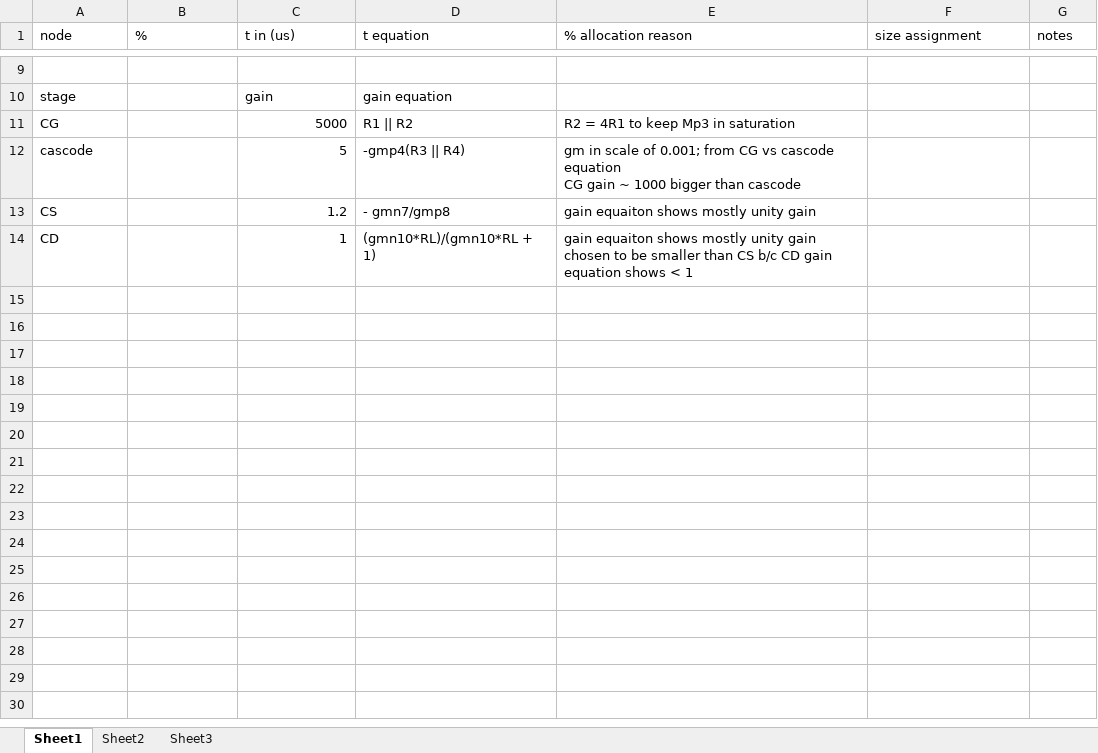
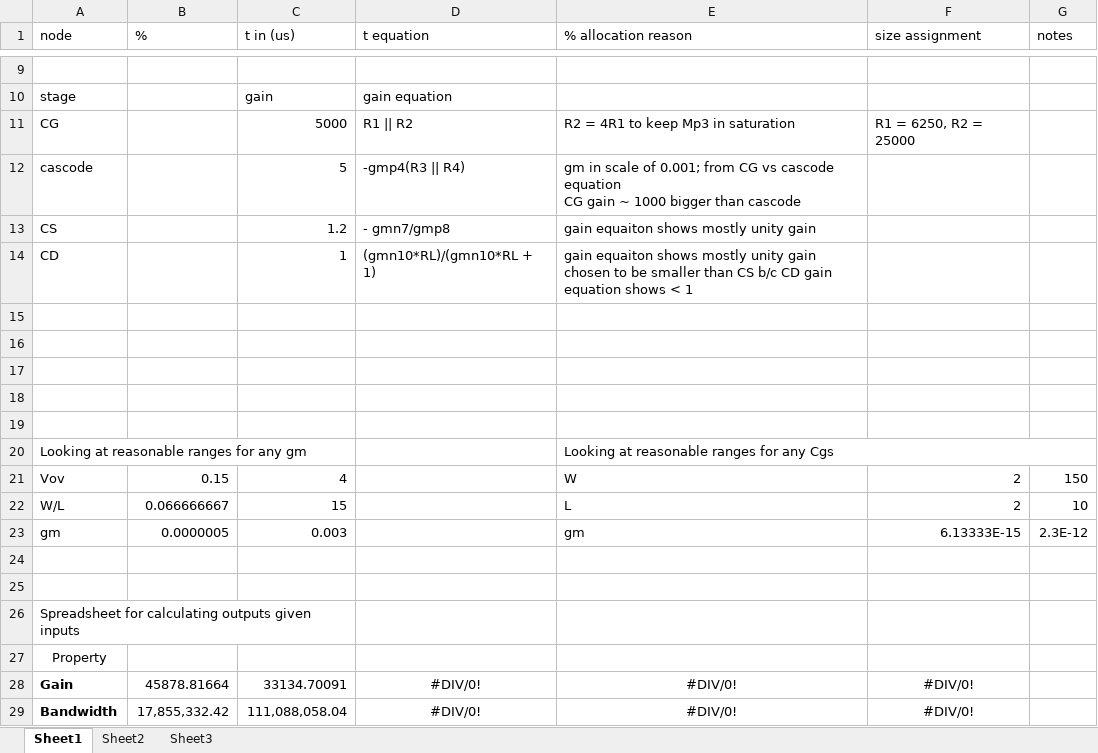
Before and after one commit to amyhyen/amy_matt_ee_project, an Excel workbook: design.xlsx, sheet Sheet1, drawn as a sheet; only a part is shown, gaps mark what is left out; values as stored, in another font and other column widths than the file's, no borders; conditional formats not drawn; the diff covers the shown part only; the diff names each change by its address in the sheet, - before the commit and + after, or states it on an @@ line.

Commit message:
Added master table to excel.  Added gains table to the doc

```diff
--- a/design.xlsx (sheet Sheet1)
+++ b/design.xlsx (sheet Sheet1)
-F11 (size assignment): (empty)
+F11 (size assignment): R1 = 6250, R2 = 25000
+row 15: (empty)
+row 16: (empty)
+row 17: (empty)
+row 18: (empty)
+row 19: (empty)
+row 20: Looking at reasonable ranges for any gm |  |  |  | Looking at reasonable ranges for any Cgs
+row 21: Vov | 0.15 | 4 |  | W | 2 | 150
+row 22: W/L | 0.066666667 | 15 |  | L | 2 | 10
+row 23: gm | 0.0000005 | 0.003 |  | gm | 6.13333E-15 | 2.3E-12
+row 24: (empty)
+row 25: (empty)
+row 26: Spreadsheet for calculating outputs given inputs
+row 27: Property
+row 28: Gain | 45878.81664 | 33134.70091 | #DIV/0! | #DIV/0! | #DIV/0!
+row 29: Bandwidth | 17,855,332.42 | 111,088,058.04 | #DIV/0! | #DIV/0! | #DIV/0!
```
Also changed, not shown: 38 added rows elsewhere in this sheet, 1 other file.
